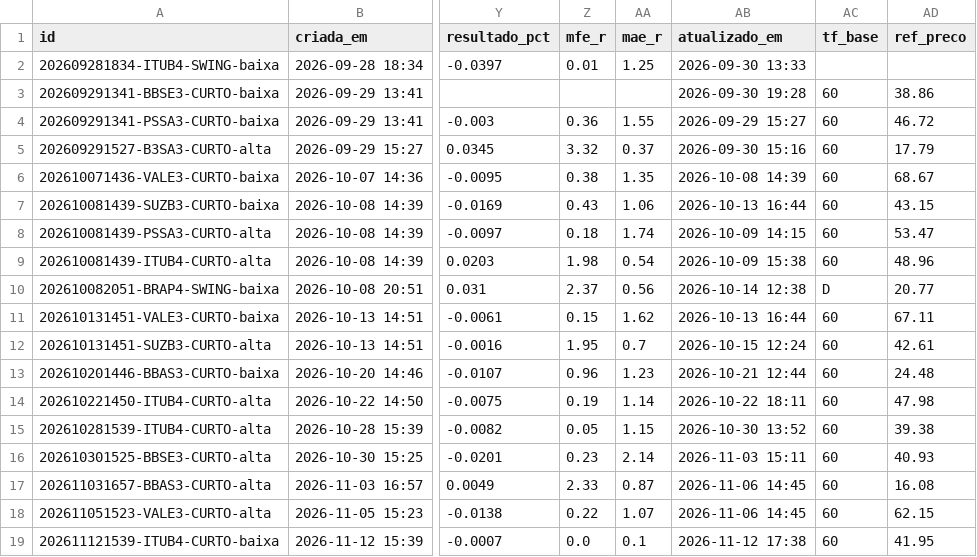
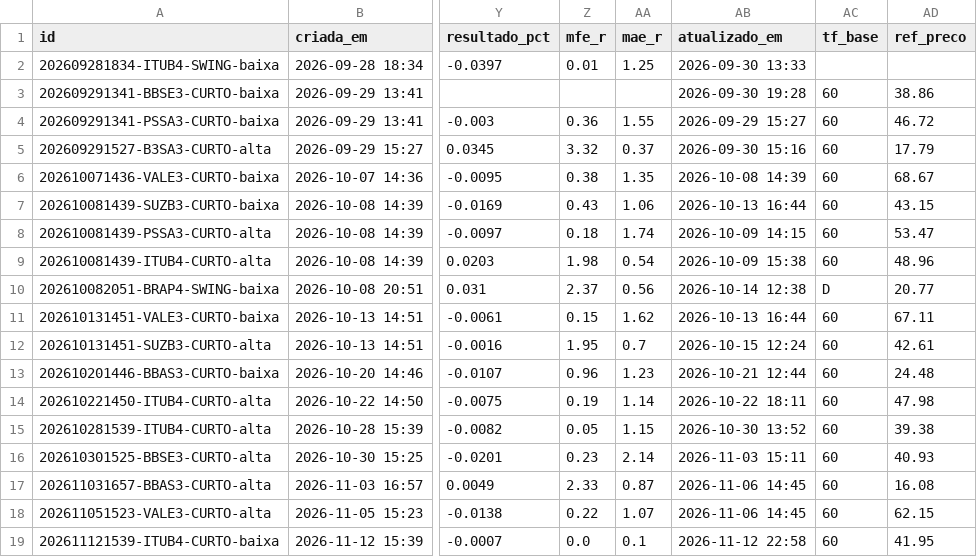
Before and after one commit to DCS1986/PAINEL-ARBITRAGEM, a CSV file: radar_tecnico/radar/sugestoes.csv, drawn as a sheet; only a part is shown, gaps mark what is left out; the diff names each change by its address in the sheet, - before the commit and + after, or states it on an @@ line.

```diff
--- a/radar_tecnico/radar/sugestoes.csv
+++ b/radar_tecnico/radar/sugestoes.csv
-AB19 (atualizado_em): 2026-11-12 17:38
+AB19 (atualizado_em): 2026-11-12 22:58
```
Also changed, not shown: radar_tecnico/radar/leituras.csv.
